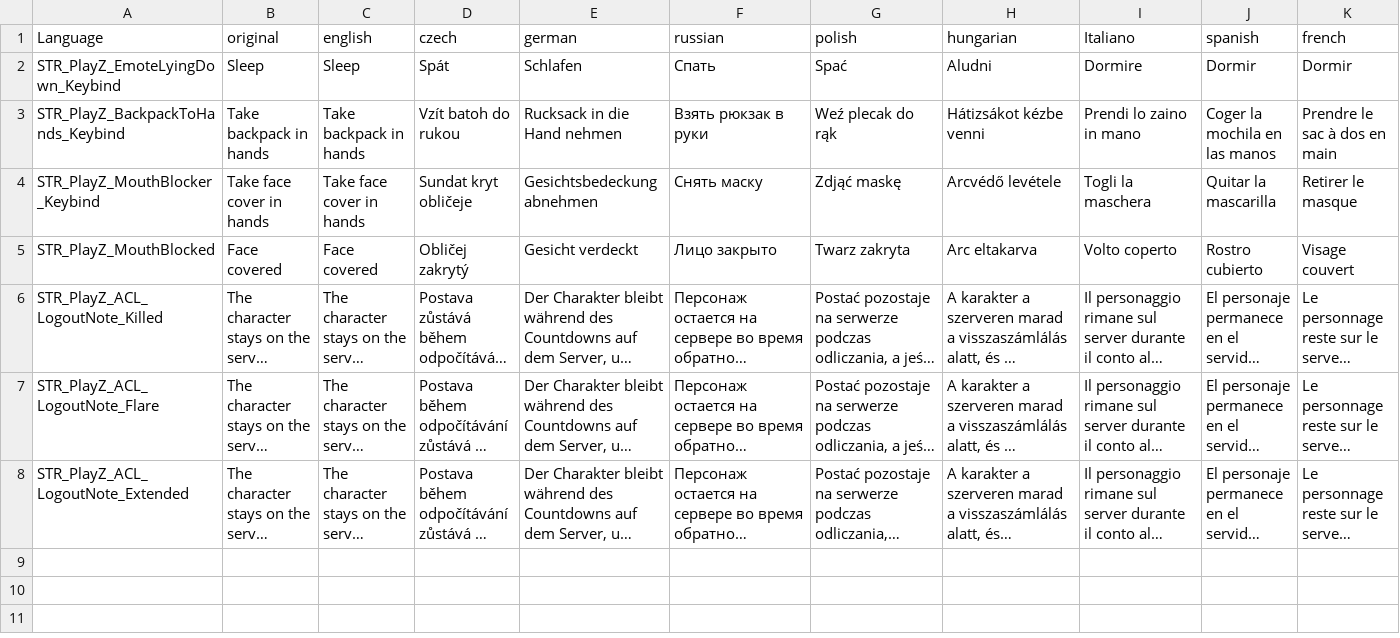
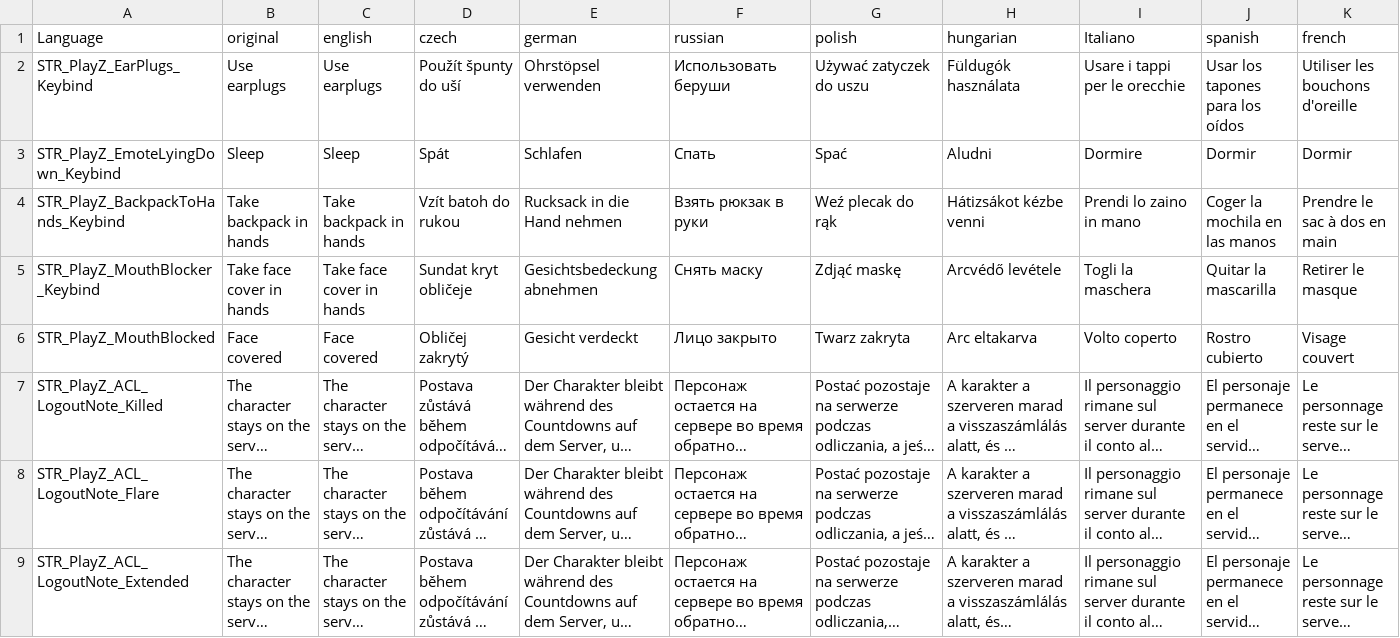
Before and after one commit to auxolives/PlayZ_Client, a CSV file: PlayZCore/stringtable.csv, drawn as a sheet; only a part is shown; long unchanged cells end in …; rows hold the shown columns only; the diff names each change by its address in the sheet, - before the commit and + after, or states it on an @@ line.

```diff
--- a/PlayZCore/stringtable.csv
+++ b/PlayZCore/stringtable.csv
+row 2: STR_PlayZ_EarPlugs_Keybind | Use earplugs | Use earplugs | Použít špunty do uší | Ohrstöpsel verwenden | Использовать беруши | Używać zatyczek do uszu | Füldugók használata | Usare i tappi per le orecchie | Usar los tapones para los oídos | Utiliser les bouchons d'oreille
```
Also changed, not shown: 11 other files.
